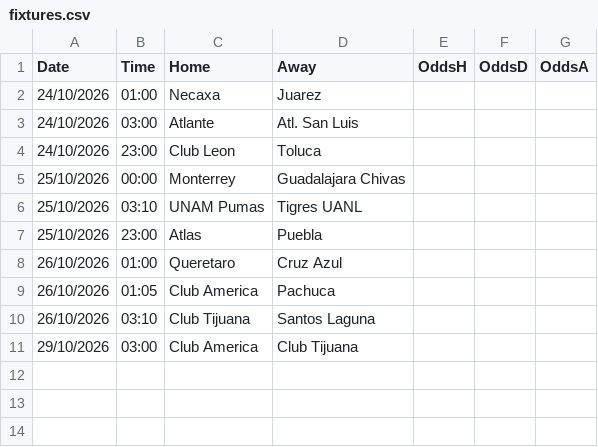
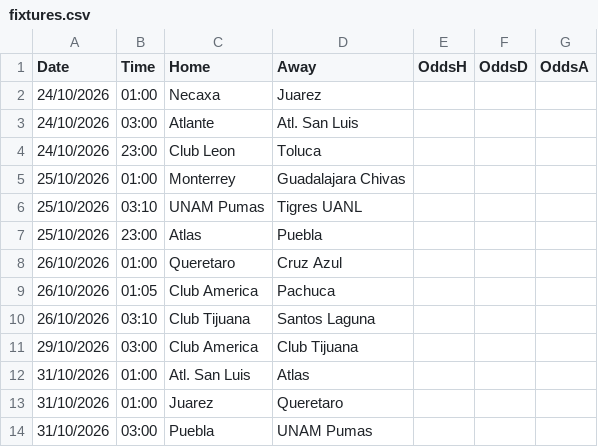
Before and after one commit to gerardomont07-dotcom/ligamx-probabilidades, a CSV file: data/fixtures.csv, drawn as a sheet.

```diff
--- a/data/fixtures.csv
+++ b/data/fixtures.csv
@@ -4,3 +4,3 @@ Date,Time,Home,Away,OddsH,OddsD,OddsA
 24/10/2026,23:00,Club Leon,Toluca,,,
-25/10/2026,00:00,Monterrey,Guadalajara Chivas,,,
+25/10/2026,01:00,Monterrey,Guadalajara Chivas,,,
 25/10/2026,03:10,UNAM Pumas,Tigres UANL,,,
@@ -11 +11,4 @@ Date,Time,Home,Away,OddsH,OddsD,OddsA
 29/10/2026,03:00,Club America,Club Tijuana,,,
+31/10/2026,01:00,Atl. San Luis,Atlas,,,
+31/10/2026,01:00,Juarez,Queretaro,,,
+31/10/2026,03:00,Puebla,UNAM Pumas,,,
```
Also changed, not shown: data/predictions_log.csv, 2 other files.
